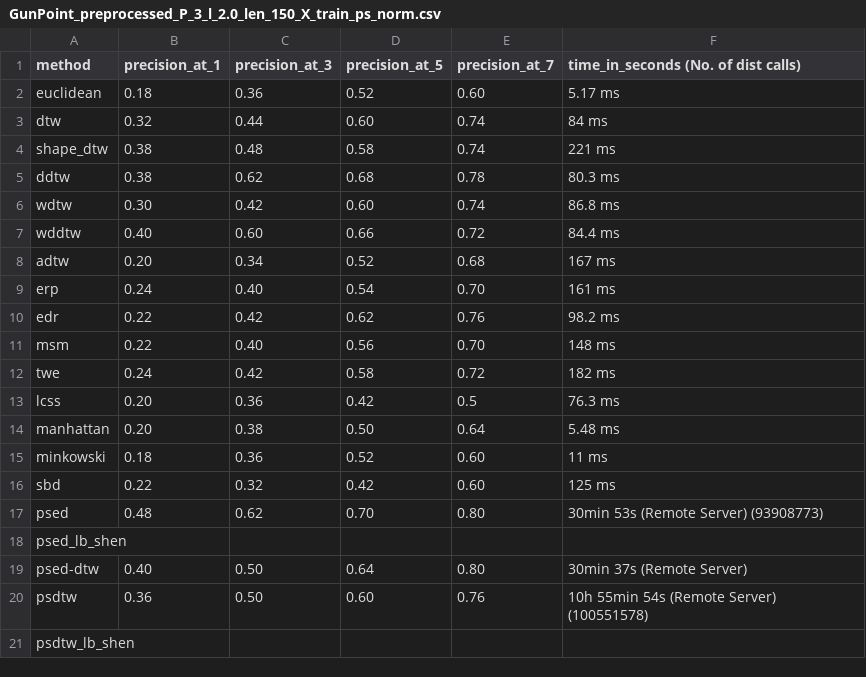
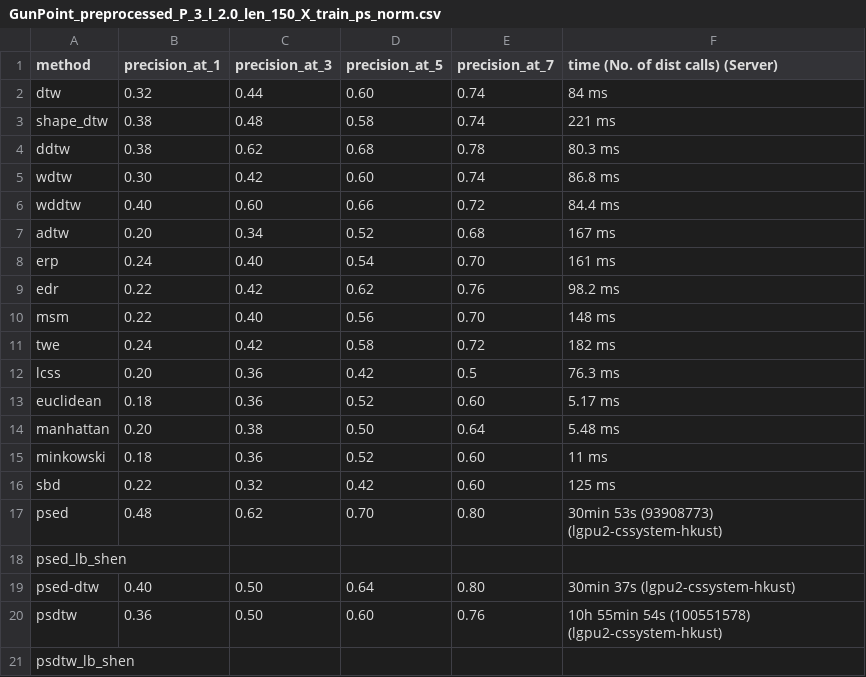
Before and after one commit to cyuab/k-scaling-factor-dtw, a CSV file: results/GunPoint_preprocessed_P_3_l_2.0_len_150_X_train_ps_norm.csv, drawn as a sheet.

```diff
--- a/results/GunPoint_preprocessed_P_3_l_2.0_len_150_X_train_ps_norm.csv
+++ b/results/GunPoint_preprocessed_P_3_l_2.0_len_150_X_train_ps_norm.csv
@@ -1,3 +1,2 @@
-method, precision_at_1, precision_at_3, precision_at_5, precision_at_7, time_in_seconds (No. of dist calls)
-euclidean, 0.18, 0.36, 0.52, 0.60, 5.17 ms
+method, precision_at_1, precision_at_3, precision_at_5, precision_at_7, time (No. of dist calls) (Server)
 dtw, 0.32, 0.44, 0.60, 0.74, 84 ms
@@ -13,2 +12,3 @@ twe, 0.24, 0.42, 0.58, 0.72, 182 ms
 lcss, 0.20, 0.36, 0.42, 0.5, 76.3 ms
+euclidean, 0.18, 0.36, 0.52, 0.60, 5.17 ms
 manhattan, 0.20, 0.38, 0.50, 0.64, 5.48 ms
@@ -16,6 +16,6 @@ minkowski, 0.18, 0.36, 0.52, 0.60, 11 ms
 sbd, 0.22, 0.32, 0.42, 0.60, 125 ms
-psed, 0.48, 0.62, 0.70, 0.80, 30min 53s (Remote Server) (93908773)
+psed, 0.48, 0.62, 0.70, 0.80, 30min 53s (93908773) (lgpu2-cssystem-hkust)
 psed_lb_shen,
-psed-dtw, 0.40, 0.50, 0.64, 0.80, 30min 37s (Remote Server)
-psdtw, 0.36, 0.50, 0.60, 0.76, 10h 55min 54s (Remote Server) (100551578)
+psed-dtw, 0.40, 0.50, 0.64, 0.80, 30min 37s (lgpu2-cssystem-hkust)
+psdtw, 0.36, 0.50, 0.60, 0.76, 10h 55min 54s (100551578) (lgpu2-cssystem-hkust)
 psdtw_lb_shen,
```
Also changed, not shown: results/GunPoint_preprocessed_P_3_l_2.0_len_150_X_train_ps_noise_norm.csv, 6 other files.
